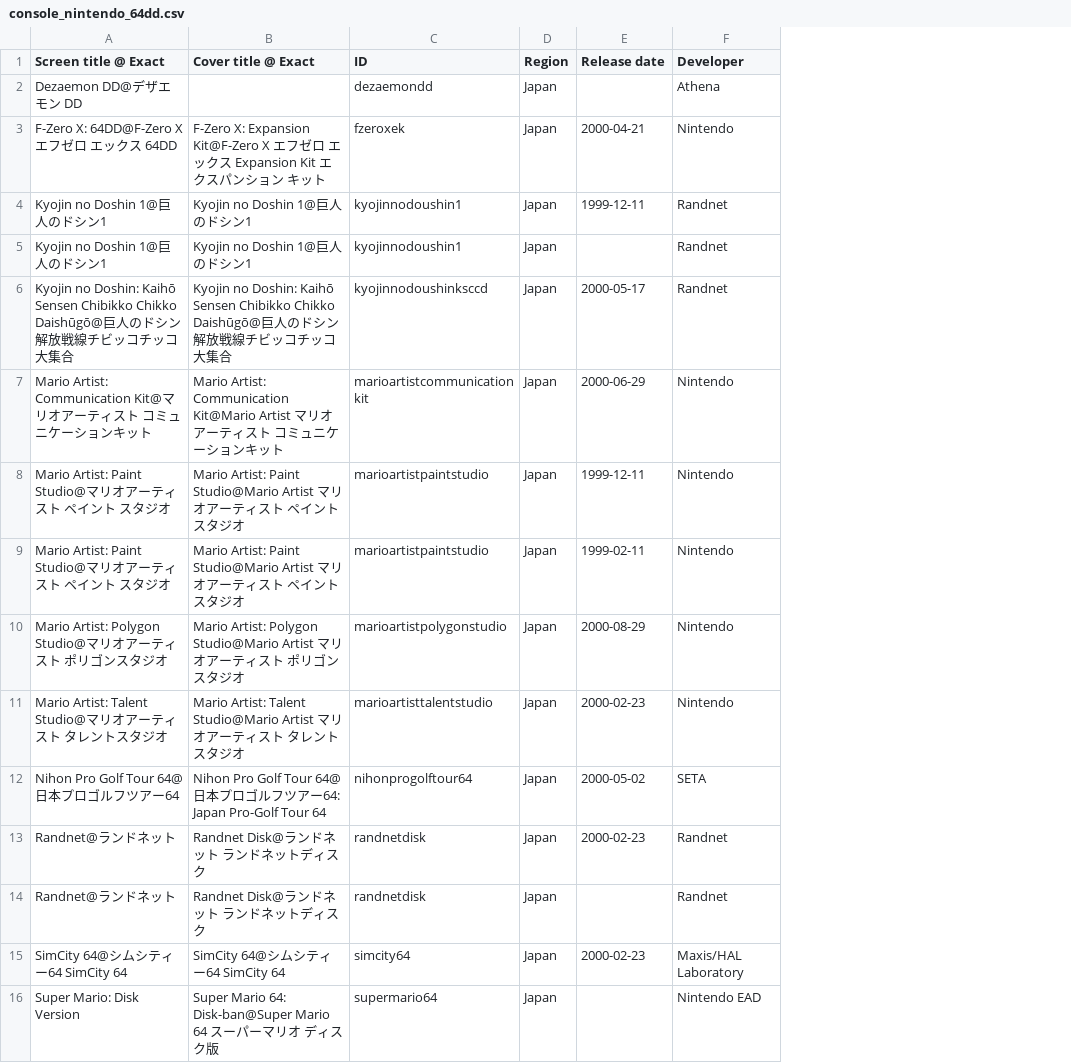
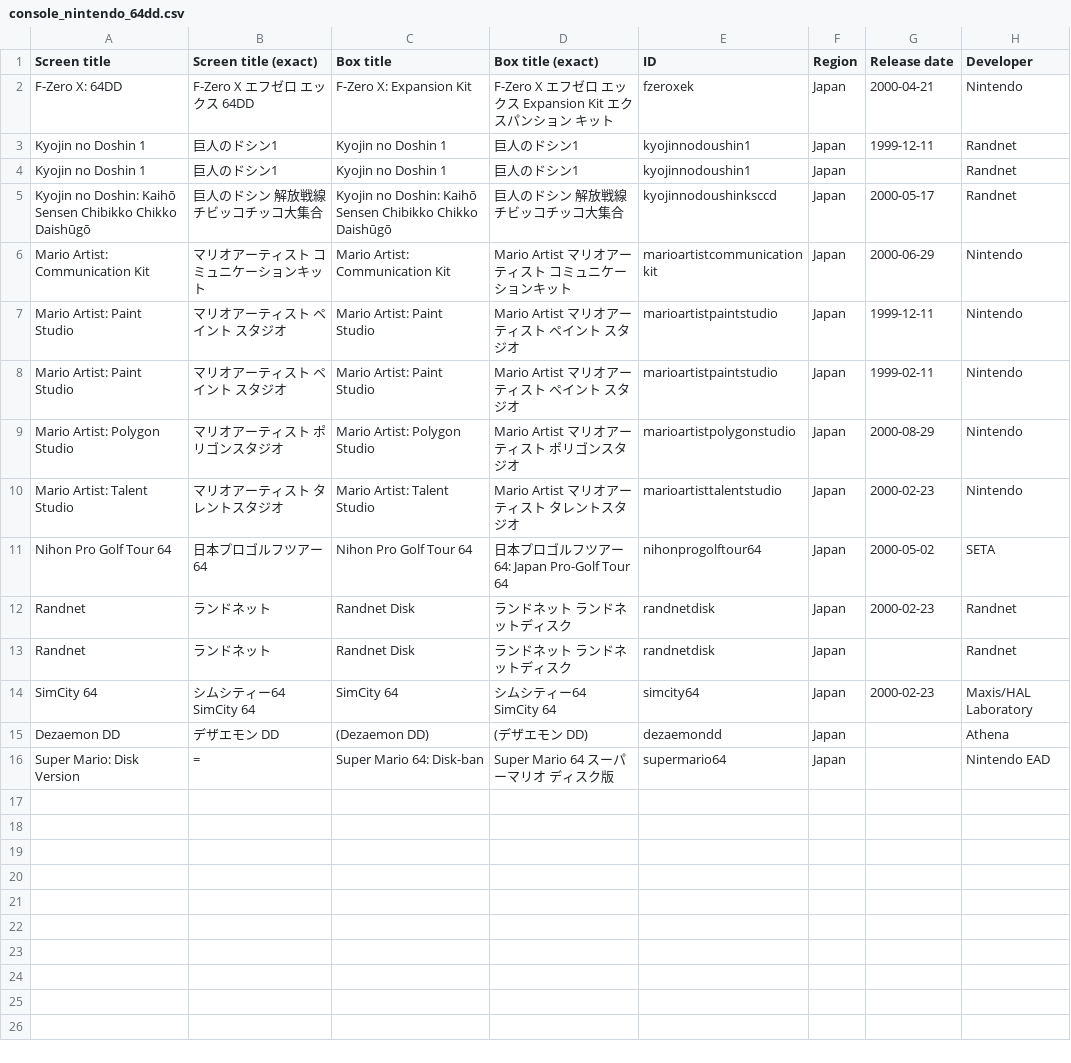
Before and after one commit to PigSaint/GameDataBase, a CSV file: console_nintendo_64dd.csv, drawn as a sheet; only a part is shown; removed rows and columns are numbered as before the commit, all else as after; the diff names each change by its address in the sheet, - before the commit and + after, or states it on an @@ line.

Commit message:
Update console_nintendo_64dd.csv

```diff
--- a/console_nintendo_64dd.csv
+++ b/console_nintendo_64dd.csv
-column A (Screen title @ Exact), rows 3-16: F-Zero X: 64DD@F-Zero X エフゼロ エックス 64DD | Kyojin no Doshin 1@巨人のドシン1 | Kyojin no Doshin 1@巨人のドシン1 | Kyojin no Doshin: Kaihō Sensen Chibikko Chikko Daishūgō@巨人のドシン 解放戦線チビッコチッコ大集合 | Mario Artist: Communication Kit@マリオアーティスト コミュニケーションキット | Mario Artist: Paint Studio@マリオアーティスト ペイント スタジオ | Mario Artist: Paint Studio@マリオアーティスト ペイント スタジオ | Mario Artist: Polygon Studio@マリオアーティスト ポリゴンスタジオ | Mario Artist: Talent Studio@マリオアーティスト タレントスタジオ | Nihon Pro Golf Tour 64@日本プロゴルフツアー64 | Randnet@ランドネット | Randnet@ランドネット | SimCity 64@シムシティー64 SimCity 64 | Super Mario: Disk Version
-column B (Cover title @ Exact), rows 3-16: F-Zero X: Expansion Kit@F-Zero X エフゼロ エックス Expansion Kit エクスパンション キット | Kyojin no Doshin 1@巨人のドシン1 | Kyojin no Doshin 1@巨人のドシン1 | Kyojin no Doshin: Kaihō Sensen Chibikko Chikko Daishūgō@巨人のドシン 解放戦線チビッコチッコ大集合 | Mario Artist: Communication Kit@Mario Artist マリオアーティスト コミュニケーションキット | Mario Artist: Paint Studio@Mario Artist マリオアーティスト ペイント スタジオ | Mario Artist: Paint Studio@Mario Artist マリオアーティスト ペイント スタジオ | Mario Artist: Polygon Studio@Mario Artist マリオアーティスト ポリゴンスタジオ | Mario Artist: Talent Studio@Mario Artist マリオアーティスト タレントスタジオ | Nihon Pro Golf Tour 64@日本プロゴルフツアー64: Japan Pro-Golf Tour 64 | Randnet Disk@ランドネット ランドネットディスク | Randnet Disk@ランドネット ランドネットディスク | SimCity 64@シムシティー64 SimCity 64 | Super Mario 64: Disk-ban@Super Mario 64 スーパーマリオ ディスク版
+column A (Screen title), rows 2-14: F-Zero X: 64DD | Kyojin no Doshin 1 | Kyojin no Doshin 1 | Kyojin no Doshin: Kaihō Sensen Chibikko Chikko Daishūgō | Mario Artist: Communication Kit | Mario Artist: Paint Studio | Mario Artist: Paint Studio | Mario Artist: Polygon Studio | Mario Artist: Talent Studio | Nihon Pro Golf Tour 64 | Randnet | Randnet | SimCity 64; row 16: Super Mario: Disk Version
+column B (Screen title (exact)), rows 2-14: F-Zero X エフゼロ エックス 64DD | 巨人のドシン1 | 巨人のドシン1 | 巨人のドシン 解放戦線チビッコチッコ大集合 | マリオアーティスト コミュニケーションキット | マリオアーティスト ペイント スタジオ | マリオアーティスト ペイント スタジオ | マリオアーティスト ポリゴンスタジオ | マリオアーティスト タレントスタジオ | 日本プロゴルフツアー64 | ランドネット | ランドネット | シムシティー64 SimCity 64; row 16: =
+column C (Box title), rows 2-14: F-Zero X: Expansion Kit | Kyojin no Doshin 1 | Kyojin no Doshin 1 | Kyojin no Doshin: Kaihō Sensen Chibikko Chikko Daishūgō | Mario Artist: Communication Kit | Mario Artist: Paint Studio | Mario Artist: Paint Studio | Mario Artist: Polygon Studio | Mario Artist: Talent Studio | Nihon Pro Golf Tour 64 | Randnet Disk | Randnet Disk | SimCity 64; row 16: Super Mario 64: Disk-ban
+column D (Box title (exact)), rows 2-14: F-Zero X エフゼロ エックス Expansion Kit エクスパンション キット | 巨人のドシン1 | 巨人のドシン1 | 巨人のドシン 解放戦線チビッコチッコ大集合 | Mario Artist マリオアーティスト コミュニケーションキット | Mario Artist マリオアーティスト ペイント スタジオ | Mario Artist マリオアーティスト ペイント スタジオ | Mario Artist マリオアーティスト ポリゴンスタジオ | Mario Artist マリオアーティスト タレントスタジオ | 日本プロゴルフツアー64: Japan Pro-Golf Tour 64 | ランドネット ランドネットディスク | ランドネット ランドネットディスク | シムシティー64 SimCity 64; row 16: Super Mario 64 スーパーマリオ ディスク版
@@ row 2 moved to row 15: Dezaemon DD @@
```
